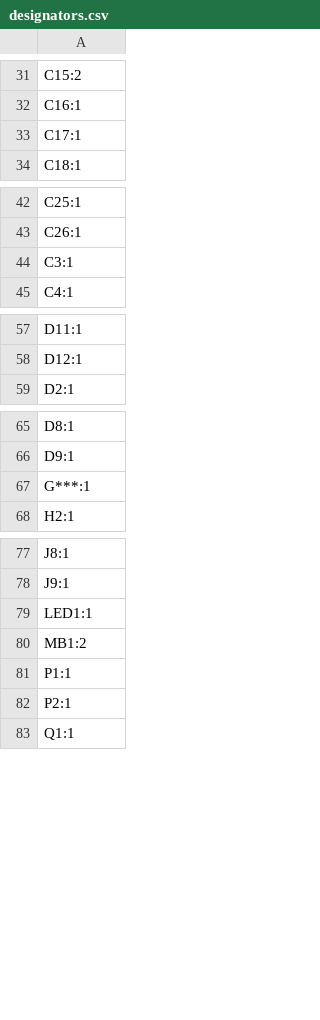
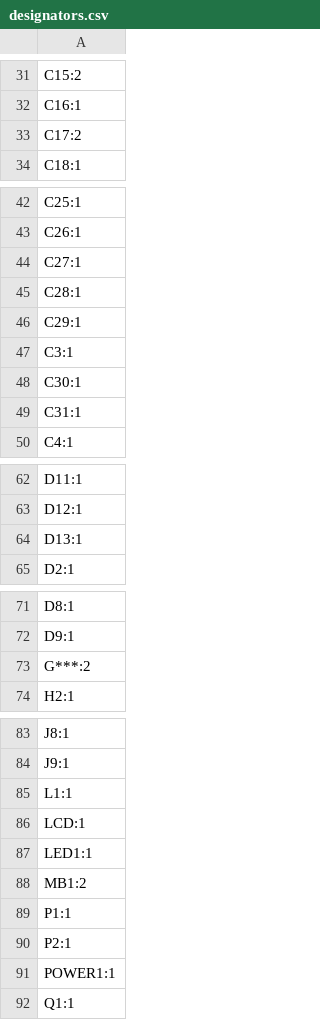
Before and after one commit to MattSpot10/e-badge, a CSV file: hardware/badge-esp32-s3/production/designators.csv, drawn as a sheet; only a part is shown, gaps mark what is left out; the diff covers the shown part only.

```diff
--- a/hardware/badge-esp32-s3/production/designators.csv
+++ b/hardware/badge-esp32-s3/production/designators.csv
@@ -32,3 +32,3 @@ C15:2
 C16:1
-C17:1
+C17:2
 C18:1
@@ -43,3 +43,8 @@ C25:1
 C26:1
+C27:1
+C28:1
+C29:1
 C3:1
+C30:1
+C31:1
 C4:1
@@ -58,2 +63,3 @@ D11:1
 D12:1
+D13:1
 D2:1
@@ -66,3 +72,3 @@ D8:1
 D9:1
-G***:1
+G***:2
 H2:1
@@ -78,2 +84,4 @@ J8:1
 J9:1
+L1:1
+LCD:1
 LED1:1
@@ -82,2 +90,3 @@ P1:1
 P2:1
+POWER1:1
 Q1:1
```
Also changed, not shown: 1 removed row elsewhere in this file, hardware/badge-esp32-s3/production/bom.csv, hardware/badge-esp32-s3/production/positions.csv, 1 other file.
